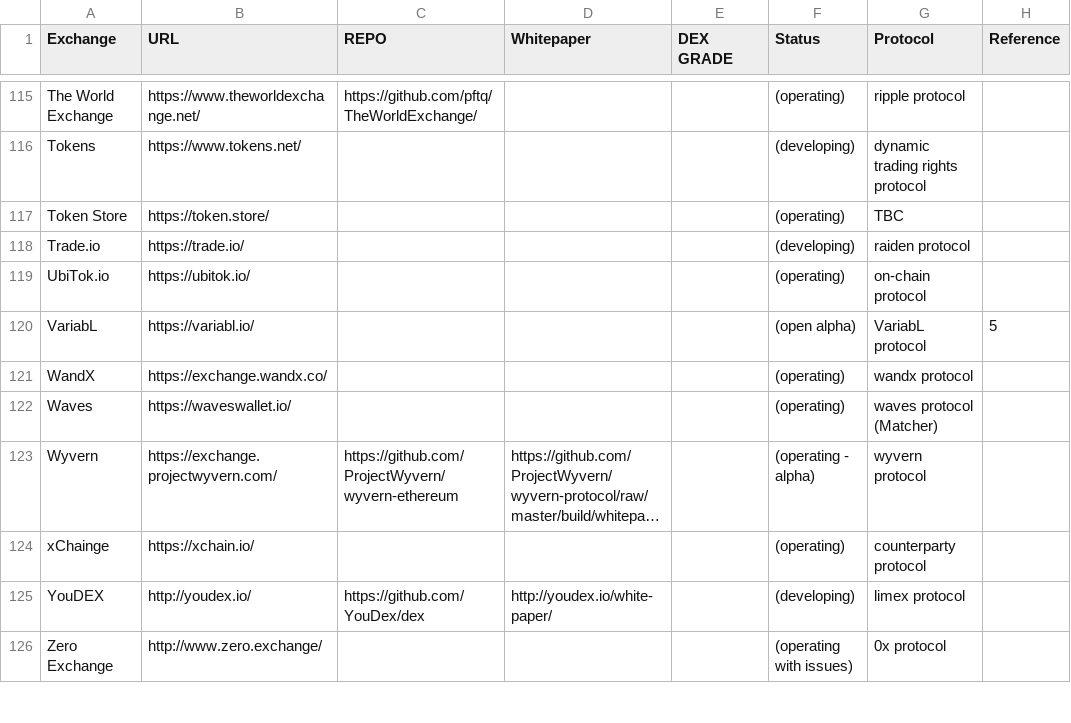
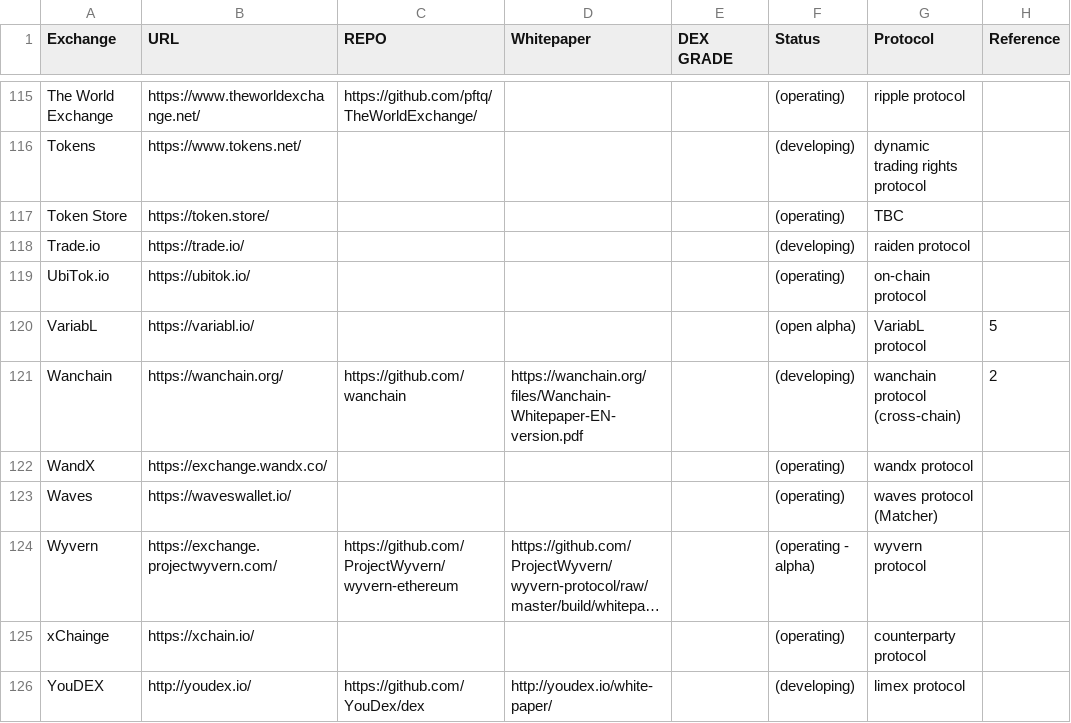
Before and after one commit to eliooses/BTCards, a CSV file: decentradexchange.csv, drawn as a sheet; only a part is shown, gaps mark what is left out; the shorter side is filled out with more unchanged rows; long unchanged cells end in ….

Commit message:
Wanchain added

```diff
--- a/decentradexchange.csv
+++ b/decentradexchange.csv
@@ -120,2 +120,3 @@ UbiTok.io, https://ubitok.io/, , , , (operating), on-chain protocol,
 VariabL, https://variabl.io/, , , , (open alpha), VariabL protocol, 5
+Wanchain, https://wanchain.org/, https://github.com/wanchain, https://wanchain.org/files/Wanchain-Whitepaper-EN-version.pdf, , (developing), wanchain protocol (cross-chain), 2
 WandX, https://exchange.wandx.co/, , , , (operating), wandx protocol,
```
Also changed, not shown: 1 other file.
